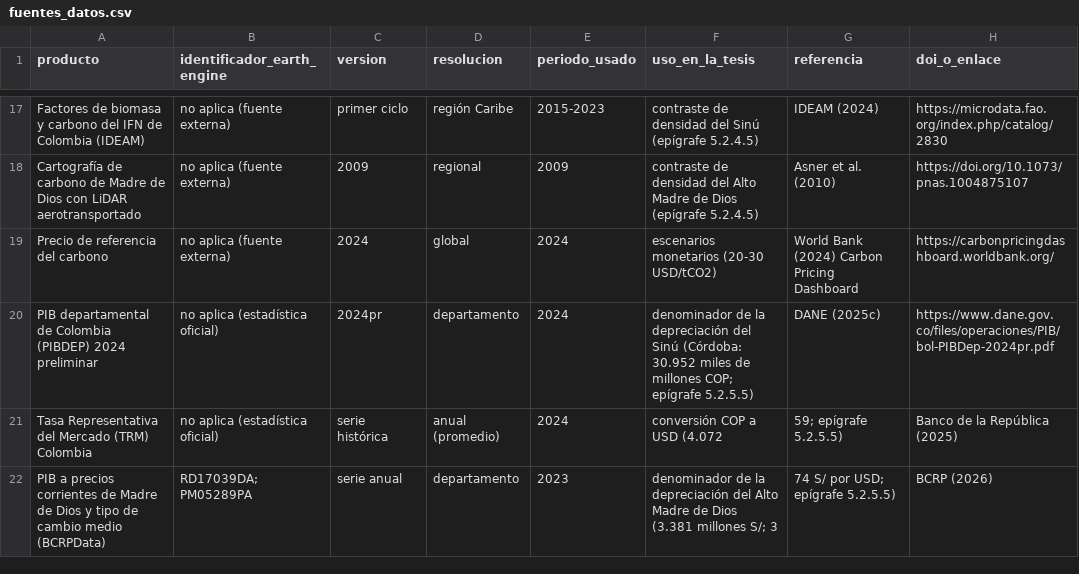
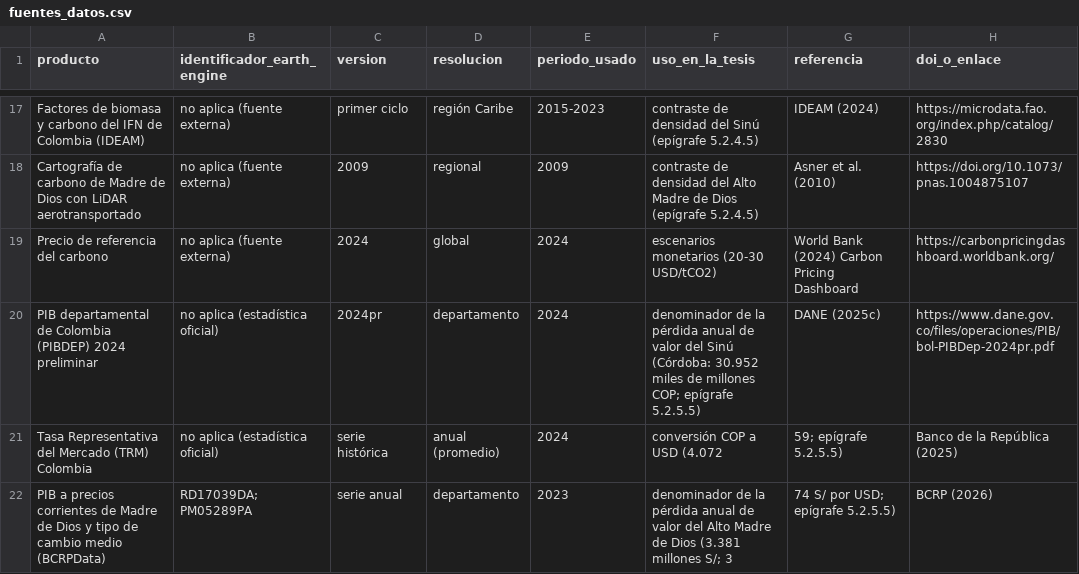
Before and after one commit to ivilaruic/tesis-seea-ai, a CSV file: datos/fuentes_datos.csv, drawn as a sheet; only a part is shown, gaps mark what is left out; the diff names each change by its address in the sheet, - before the commit and + after, or states it on an @@ line.

Commit message:
Fuentes: terminología de pérdida anual de valor

```diff
--- a/datos/fuentes_datos.csv
+++ b/datos/fuentes_datos.csv
-F20 (uso_en_la_tesis): …de la depreciación del Sinú…
+F20 (uso_en_la_tesis): …de la pérdida anual de valor del Sinú…
-F22 (uso_en_la_tesis): …de la depreciación del Alto…
+F22 (uso_en_la_tesis): …de la pérdida anual de valor del Alto…
```
